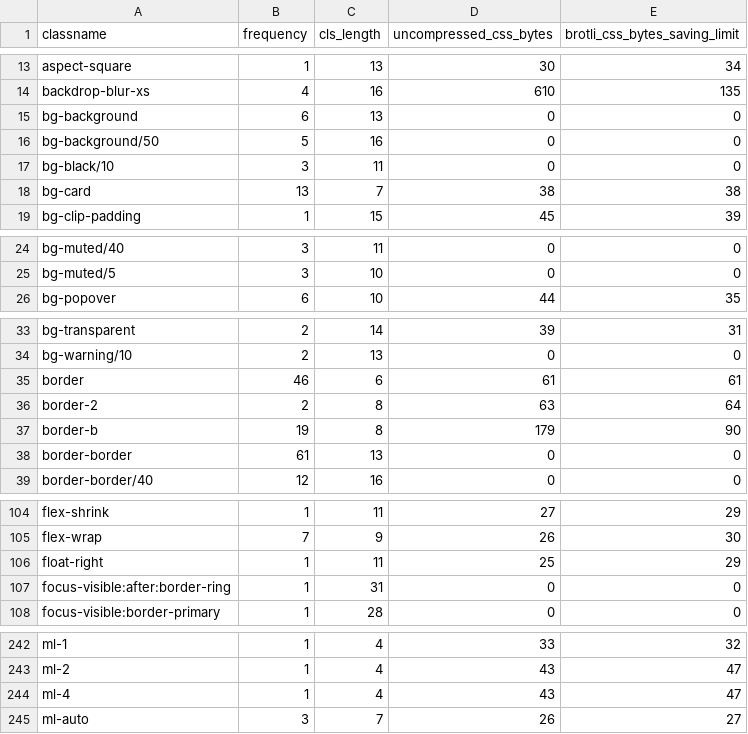
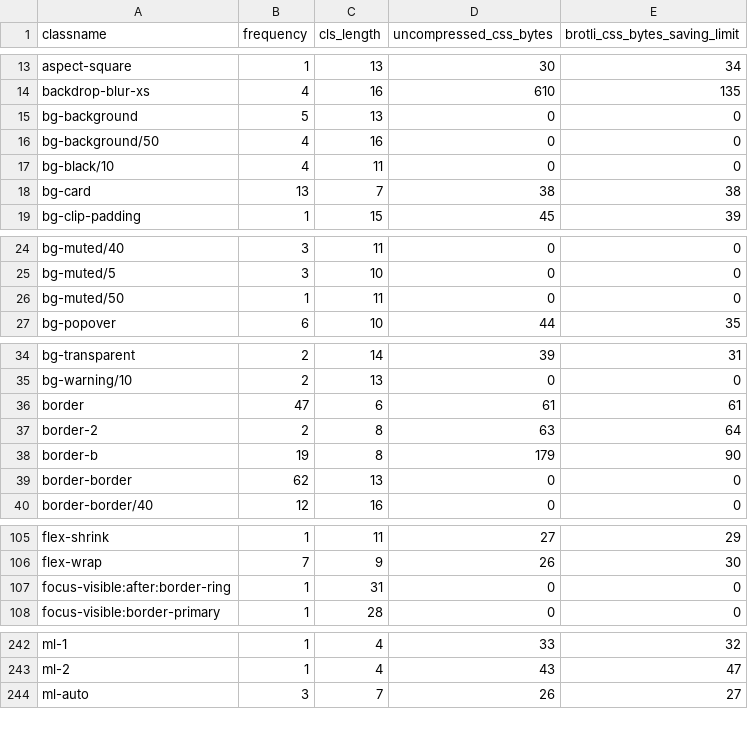
Before and after one commit to rsp-tech/rsp-web, a CSV file: classname-usage.csv, drawn as a sheet; only a part is shown, gaps mark what is left out; the diff covers the shown part only.

```diff
--- a/classname-usage.csv
+++ b/classname-usage.csv
@@ -14,5 +14,5 @@ aspect-square,1,13,30,34
 backdrop-blur-xs,4,16,610,135
-bg-background,6,13,0,0
-bg-background/50,5,16,0,0
-bg-black/10,3,11,0,0
+bg-background,5,13,0,0
+bg-background/50,4,16,0,0
+bg-black/10,4,11,0,0
 bg-card,13,7,38,38
@@ -25,2 +25,3 @@ bg-muted/40,3,11,0,0
 bg-muted/5,3,10,0,0
+bg-muted/50,1,11,0,0
 bg-popover,6,10,44,35
@@ -34,6 +35,6 @@ bg-transparent,2,14,39,31
 bg-warning/10,2,13,0,0
-border,46,6,61,61
+border,47,6,61,61
 border-2,2,8,63,64
 border-b,19,8,179,90
-border-border,61,13,0,0
+border-border,62,13,0,0
 border-border/40,12,16,0,0
@@ -105,3 +106,2 @@ flex-shrink,1,11,27,29
 flex-wrap,7,9,26,30
-float-right,1,11,25,29
 focus-visible:after:border-ring,1,31,0,0
@@ -243,3 +243,2 @@ ml-1,1,4,33,32
 ml-2,1,4,43,47
-ml-4,1,4,43,47
 ml-auto,3,7,26,27
```
Also changed, not shown: 6 edited cells elsewhere in this file, 4 other files.
